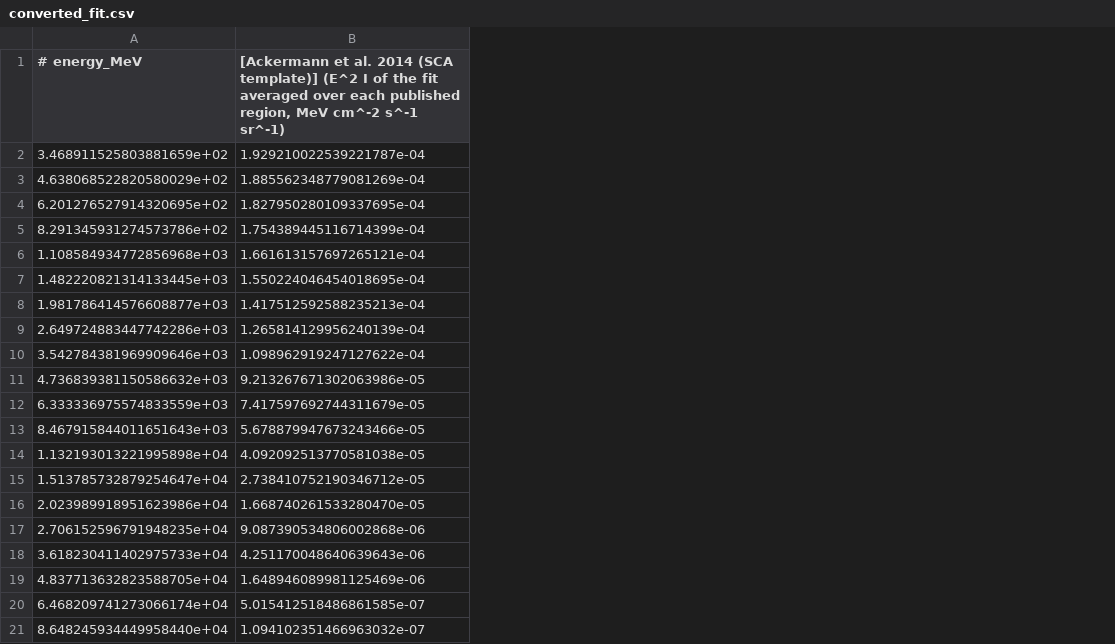
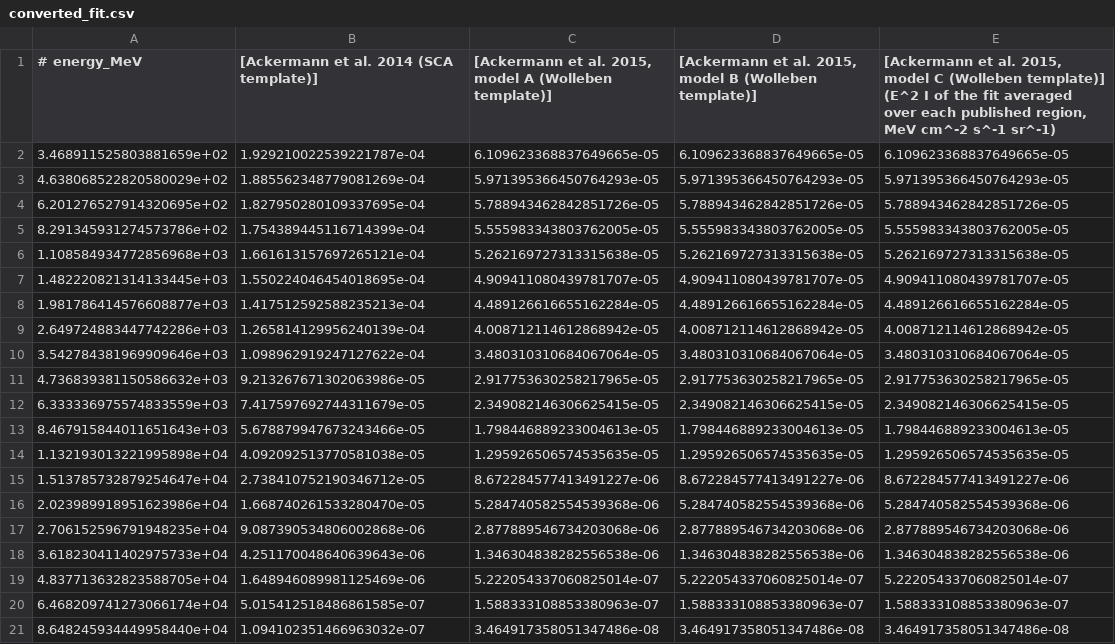
Before and after one commit to ckarwin/FermiAllSky, a CSV file: Plots/compare_loopI/converted_fit.csv, drawn as a sheet; the diff names each change by its address in the sheet, - before the commit and + after, or states it on an @@ line.

```diff
--- a/Plots/compare_loopI/converted_fit.csv
+++ b/Plots/compare_loopI/converted_fit.csv
+column C, rows 1-21: [Ackermann et al. 2015, model A (Wolleben template)] | 6.109623368837649665e-05 | 5.971395366450764293e-05 | 5.788943462842851726e-05 | 5.555983343803762005e-05 | 5.262169727313315638e-05 | 4.909411080439781707e-05 | 4.489126616655162284e-05 | 4.008712114612868942e-05 | 3.480310310684067064e-05 | 2.917753630258217965e-05 | 2.349082146306625415e-05 | 1.798446889233004613e-05 | 1.295926506574535635e-05 | 8.672284577413491227e-06 | 5.284740582554539368e-06 | 2.877889546734203068e-06 | 1.346304838282556538e-06 | 5.222054337060825014e-07 | 1.588333108853380963e-07 | 3.464917358051347486e-08
+column D, rows 1-21: [Ackermann et al. 2015, model B (Wolleben template)] | 6.109623368837649665e-05 | 5.971395366450764293e-05 | 5.788943462842851726e-05 | 5.555983343803762005e-05 | 5.262169727313315638e-05 | 4.909411080439781707e-05 | 4.489126616655162284e-05 | 4.008712114612868942e-05 | 3.480310310684067064e-05 | 2.917753630258217965e-05 | 2.349082146306625415e-05 | 1.798446889233004613e-05 | 1.295926506574535635e-05 | 8.672284577413491227e-06 | 5.284740582554539368e-06 | 2.877889546734203068e-06 | 1.346304838282556538e-06 | 5.222054337060825014e-07 | 1.588333108853380963e-07 | 3.464917358051347486e-08
+column E, rows 1-21: [Ackermann et al. 2015, model C (Wolleben template)] (E^2 I of the fit averaged over each published region, MeV cm^-2 s^-1 sr^-1) | 6.109623368837649665e-05 | 5.971395366450764293e-05 | 5.788943462842851726e-05 | 5.555983343803762005e-05 | 5.262169727313315638e-05 | 4.909411080439781707e-05 | 4.489126616655162284e-05 | 4.008712114612868942e-05 | 3.480310310684067064e-05 | 2.917753630258217965e-05 | 2.349082146306625415e-05 | 1.798446889233004613e-05 | 1.295926506574535635e-05 | 8.672284577413491227e-06 | 5.284740582554539368e-06 | 2.877889546734203068e-06 | 1.346304838282556538e-06 | 5.222054337060825014e-07 | 1.588333108853380963e-07 | 3.464917358051347486e-08
-B1: …(SCA template)] (E^2 I of the fit averaged over each published region, MeV cm^-2 s^-1 sr^-1)
+B1: …(SCA template)]
```
Also changed, not shown: Plots/compare_loopI/summary.csv, 8 other files.
